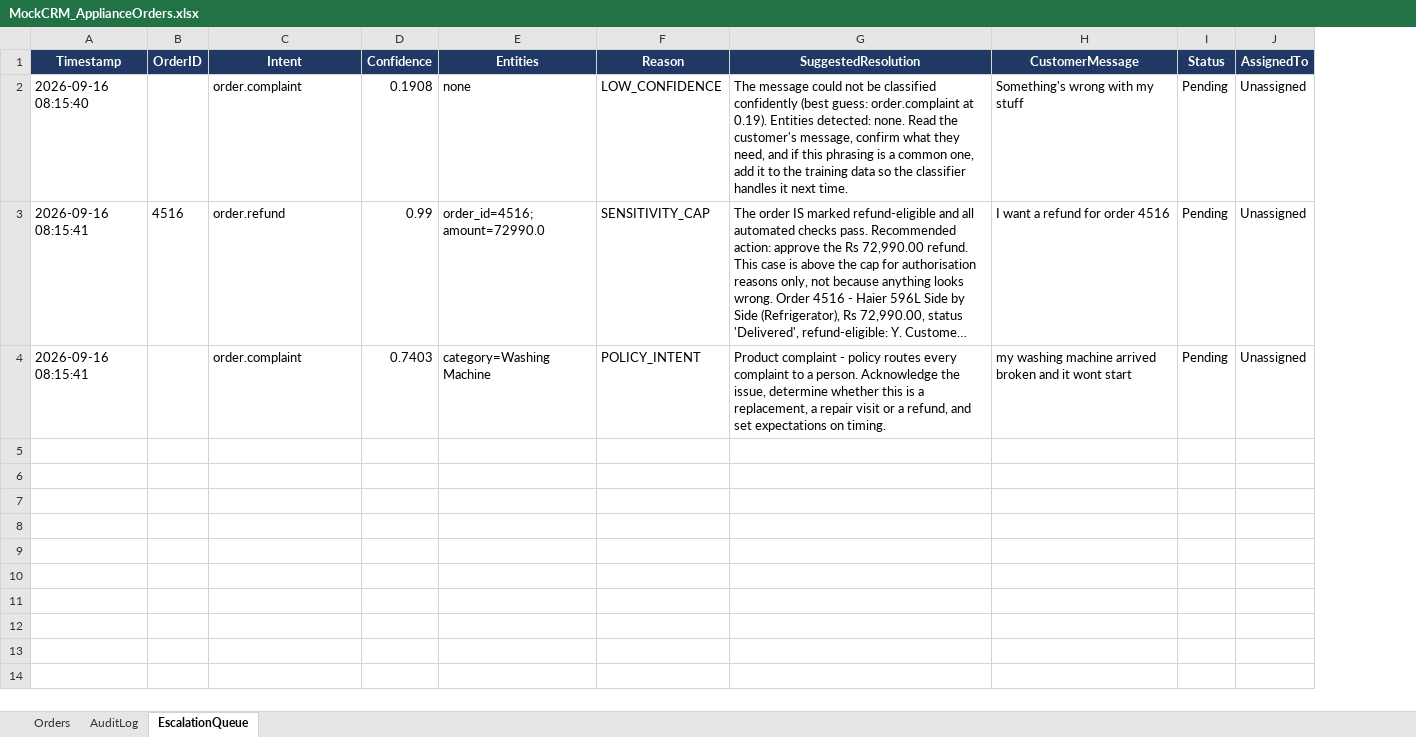
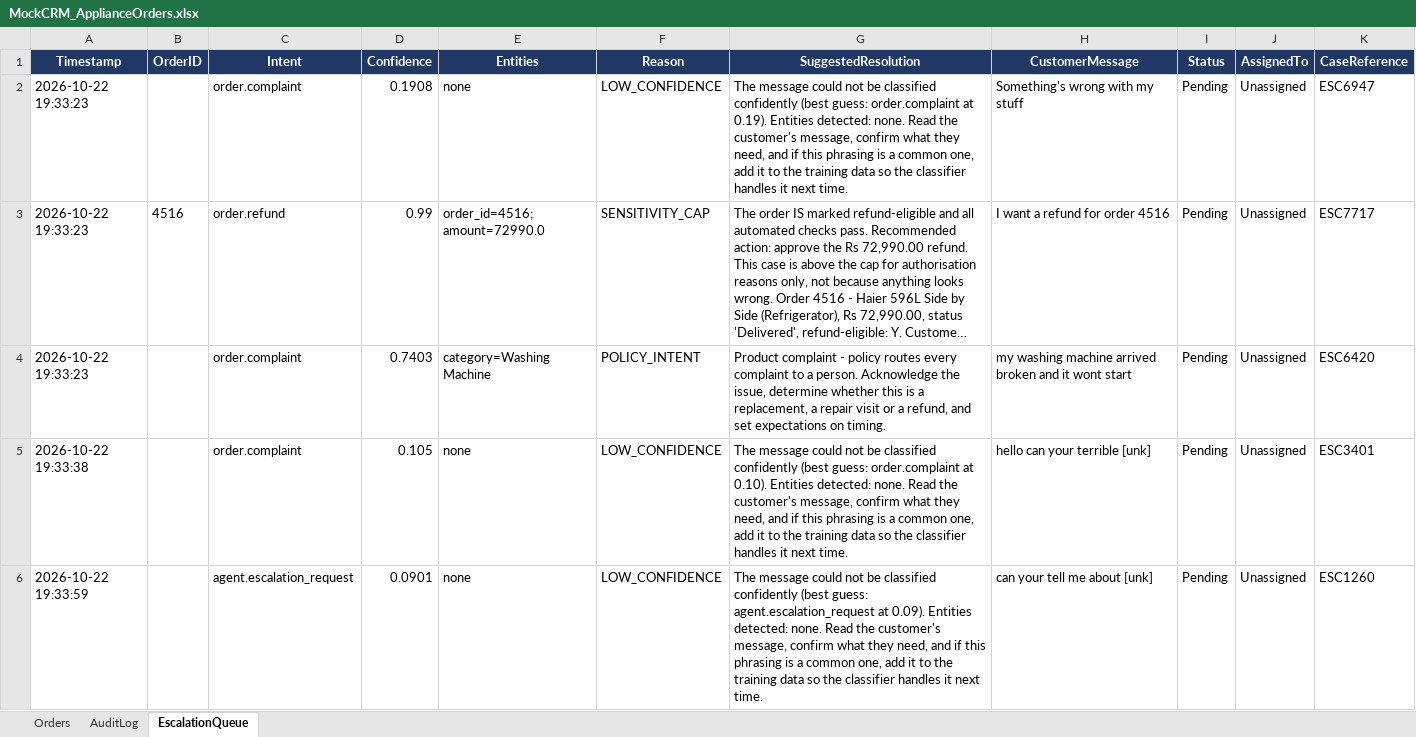
Before and after one commit to MohitPatil2402/Combining-RPA-workflow-with-Conversational-AI, an Excel workbook: data/MockCRM_ApplianceOrders.xlsx, sheet EscalationQueue, drawn as a sheet; long unchanged cells end in …; values as stored, in another font and other column widths than the file's, no borders; the diff names each change by its address in the sheet, - before the commit and + after, or states it on an @@ line.

```diff
--- a/data/MockCRM_ApplianceOrders.xlsx (sheet EscalationQueue)
+++ b/data/MockCRM_ApplianceOrders.xlsx (sheet EscalationQueue)
+column K (CaseReference), rows 2-4: ESC6947 | ESC7717 | ESC6420
-A2 (Timestamp): 2026-09-16 08:15:40
+A2 (Timestamp): 2026-10-22 19:33:23
-A3:A4 (Timestamp): 2026-09-16 08:15:41
+A3:A4 (Timestamp): 2026-10-22 19:33:23
+row 5: 2026-10-22 19:33:38 |  | order.complaint | 0.105 | none | LOW_CONFIDENCE | The message could not be classified confidently (best guess: order.complaint at 0.10). Entities detected: none. Read the customer's message, confirm what they need, and if this phrasing is a common one, add it to the training data so the classifier handles it next time. | hello can your terrible [unk] | Pending | Unassigned | ESC3401
+row 6: 2026-10-22 19:33:59 |  | agent.escalation_request | 0.0901 | none | LOW_CONFIDENCE | The message could not be classified confidently (best guess: agent.escalation_request at 0.09). Entities detected: none. Read the customer's message, confirm what they need, and if this phrasing is a common one, add it to the training data so the classifier handles it next time. | can your tell me about [unk] | Pending | Unassigned | ESC1260
```
Also changed, not shown: sheet AuditLog, 16 other files.
